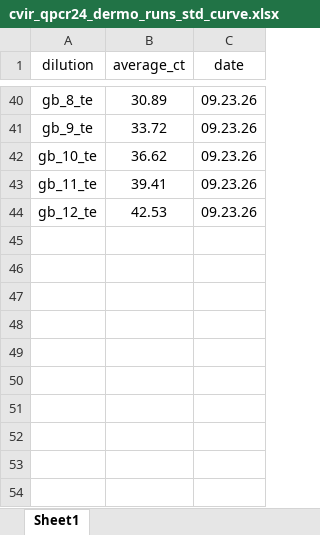
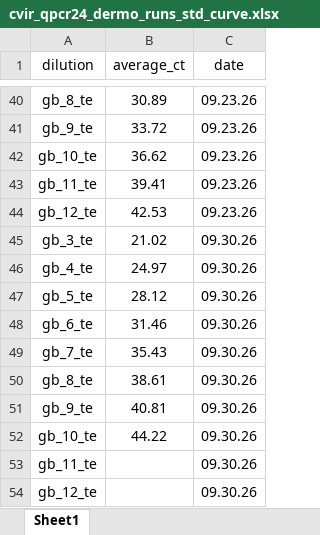
Before and after one commit to jlmatt/cvir_pmrs23, an Excel workbook: data/raw/cvir_qpcr24_dermo_runs_std_curve.xlsx, sheet Sheet1, drawn as a sheet; only a part is shown, gaps mark what is left out; values as stored, in another font and other column widths than the file's, no borders; charts and pictures not drawn; the diff names each change by its address in the sheet, - before the commit and + after, or states it on an @@ line.

```diff
--- a/data/raw/cvir_qpcr24_dermo_runs_std_curve.xlsx (sheet Sheet1)
+++ b/data/raw/cvir_qpcr24_dermo_runs_std_curve.xlsx (sheet Sheet1)
+row 45: gb_3_te | 21.02 | 09.30.26
+row 46: gb_4_te | 24.97 | 09.30.26
+row 47: gb_5_te | 28.12 | 09.30.26
+row 48: gb_6_te | 31.46 | 09.30.26
+row 49: gb_7_te | 35.43 | 09.30.26
+row 50: gb_8_te | 38.61 | 09.30.26
+row 51: gb_9_te | 40.81 | 09.30.26
+row 52: gb_10_te | 44.22 | 09.30.26
+row 53: gb_11_te |  | 09.30.26
+row 54: gb_12_te |  | 09.30.26
```
Also changed, not shown: 11 other files.
